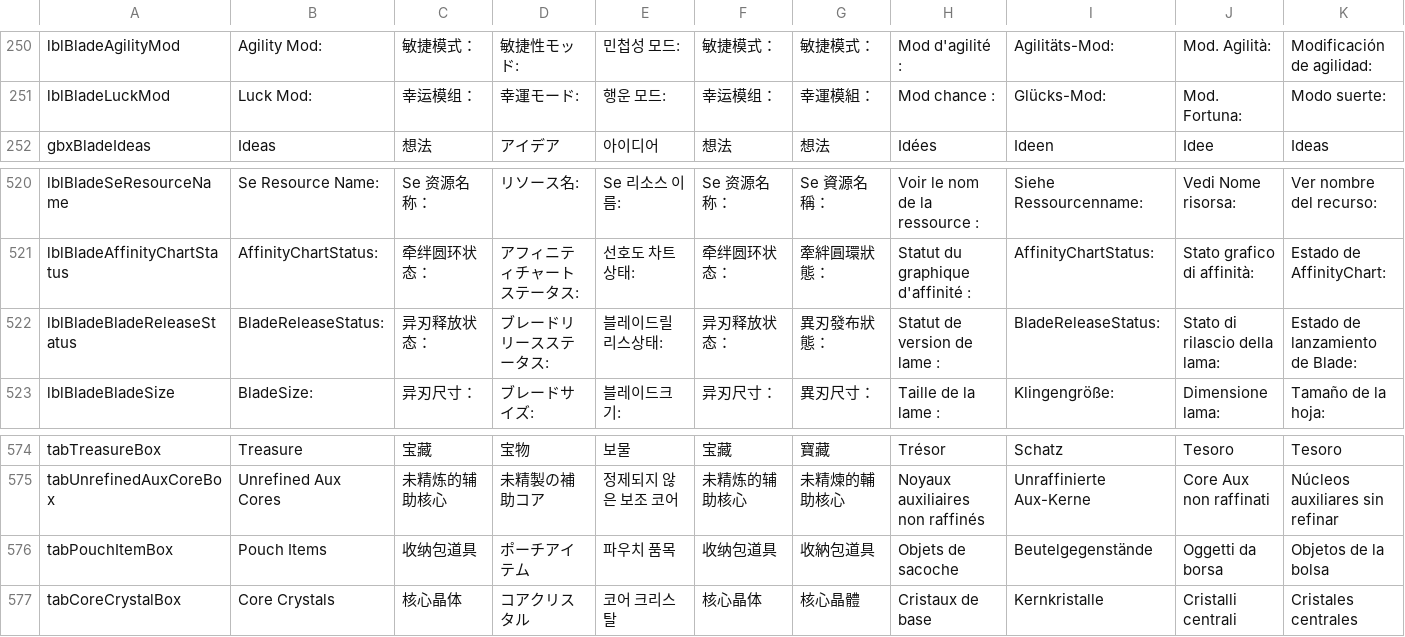
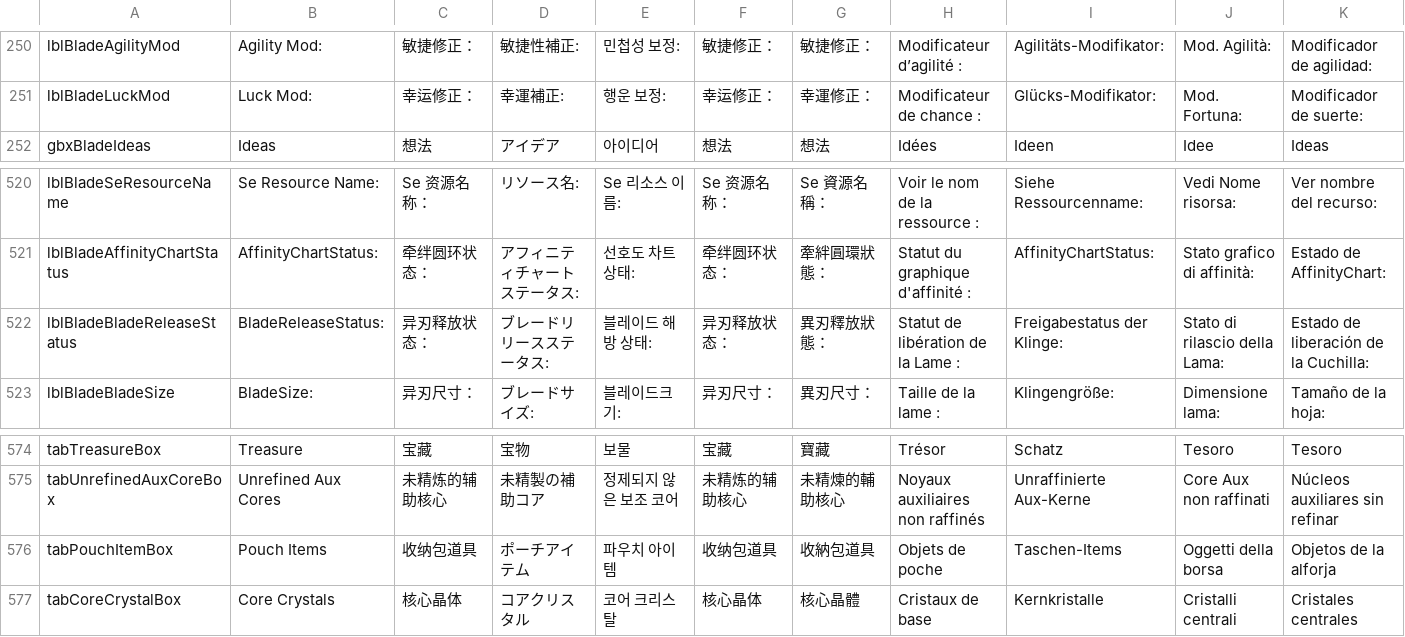
Before and after one commit to soarqin/XC2SaveNETThingy, a CSV file: XC2SaveNETThingy/data/FrmMainText.csv, drawn as a sheet; only a part is shown, gaps mark what is left out; the diff covers the shown part only; the diff names each change by its address in the sheet, - before the commit and + after, or states it on an @@ line.

Commit message:
fix(localization): unify play and release terminology

```diff
--- a/XC2SaveNETThingy/data/FrmMainText.csv
+++ b/XC2SaveNETThingy/data/FrmMainText.csv
-C250: 敏捷模式：
+C250: 敏捷修正：
-D250: 敏捷性モッド:
+D250: 敏捷性補正:
-E250: 민첩성 모드:
+E250: 민첩성 보정:
-F250: 敏捷模式：
+F250: 敏捷修正：
-G250: 敏捷模式：
+G250: 敏捷修正：
-H250: Mod d'agilité :
+H250: Modificateur d’agilité :
-I250: Agilitäts-Mod:
+I250: Agilitäts-Modifikator:
-K250: Modificación de agilidad:
+K250: Modificador de agilidad:
-C251: 幸运模组：
+C251: 幸运修正：
-D251: 幸運モード:
+D251: 幸運補正:
-E251: 행운 모드:
+E251: 행운 보정:
-F251: 幸运模组：
+F251: 幸运修正：
-G251: 幸運模組：
+G251: 幸運修正：
-H251: Mod chance :
+H251: Modificateur de chance :
-I251: Glücks-Mod:
+I251: Glücks-Modifikator:
-K251: Modo suerte:
+K251: Modificador de suerte:
-E522: 블레이드릴리스상태:
+E522: 블레이드 해방 상태:
-G522: 異刃發布狀態：
+G522: 異刃釋放狀態：
-H522: Statut de version de lame :
+H522: Statut de libération de la Lame :
-I522: BladeReleaseStatus:
+I522: Freigabestatus der Klinge:
-J522: Stato di rilascio della lama:
+J522: Stato di rilascio della Lama:
-K522: Estado de lanzamiento de Blade:
+K522: Estado de liberación de la Cuchilla:
-E576: 파우치 품목
+E576: 파우치 아이템
-H576: Objets de sacoche
+H576: Objets de poche
-I576: Beutelgegenstände
+I576: Taschen-Items
-J576: Oggetti da borsa
+J576: Oggetti della borsa
-K576: Objetos de la bolsa
+K576: Objetos de la alforja
```
Also changed, not shown: 2 added rows and 65 edited cells elsewhere in this file, XC2SaveNETThingy/data/FrmMainInternalText.csv, 1 other file.
